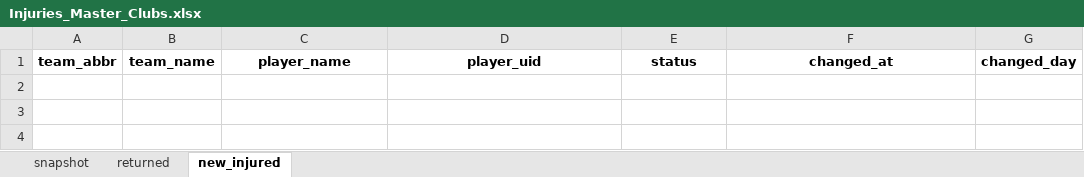
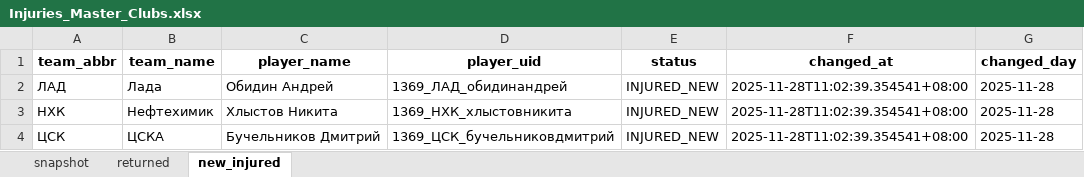
Before and after one commit to GG-Andrew/khl-cloud-results, an Excel workbook: khl/Injuries_Master_Clubs.xlsx, sheet new_injured, drawn as a sheet; values as stored, in another font and other column widths than the file's, no borders; the diff names each change by its address in the sheet, - before the commit and + after, or states it on an @@ line.

```diff
--- a/khl/Injuries_Master_Clubs.xlsx (sheet new_injured)
+++ b/khl/Injuries_Master_Clubs.xlsx (sheet new_injured)
+row 2: ЛАД | Лада | Обидин Андрей | 1369_ЛАД_обидинандрей | INJURED_NEW | 2025-11-28T11:02:39.354541+08:00 | 2025-11-28
+row 3: НХК | Нефтехимик | Хлыстов Никита | 1369_НХК_хлыстовникита | INJURED_NEW | 2025-11-28T11:02:39.354541+08:00 | 2025-11-28
+row 4: ЦСК | ЦСКА | Бучельников Дмитрий | 1369_ЦСК_бучельниковдмитрий | INJURED_NEW | 2025-11-28T11:02:39.354541+08:00 | 2025-11-28
```
Also changed, not shown: sheet snapshot, sheet returned, khl/Form-5_Games_actaul.xlsx, khl/Form-5_Games_home_away.xlsx, 11 other files.
